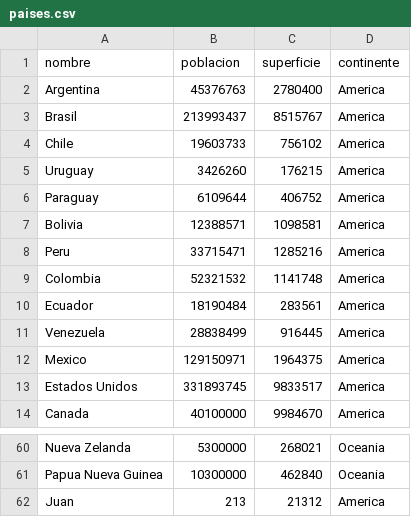
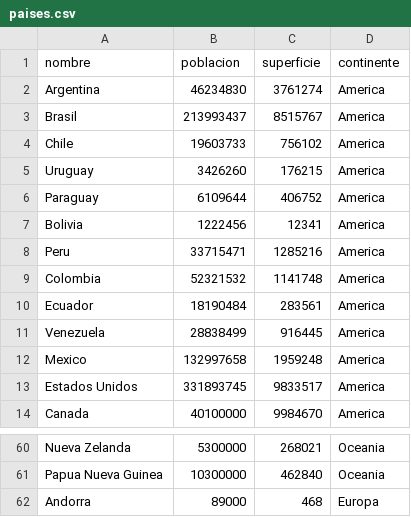
Before and after one commit to kattanix/TPI-ArielCattani-BautistaHidalgo, a CSV file: paises.csv, drawn as a sheet; only a part is shown, gaps mark what is left out.

```diff
--- a/paises.csv
+++ b/paises.csv
@@ -1,3 +1,3 @@
 nombre,poblacion,superficie,continente
-Argentina,45376763,2780400,America
+Argentina,46234830,3761274,America
 Brasil,213993437,8515767,America
@@ -6,3 +6,3 @@ Uruguay,3426260,176215,America
 Paraguay,6109644,406752,America
-Bolivia,12388571,1098581,America
+Bolivia,1222456,12341,America
 Peru,33715471,1285216,America
@@ -11,3 +11,3 @@ Ecuador,18190484,283561,America
 Venezuela,28838499,916445,America
-Mexico,129150971,1964375,America
+Mexico,132997658,1959248,America
 Estados Unidos,331893745,9833517,America
@@ -61,2 +61,2 @@ Nueva Zelanda,5300000,268021,Oceania
 Papua Nueva Guinea,10300000,462840,Oceania
-Juan,213,21312,America
+Andorra,89000,468,Europa
```
Also changed, not shown: 2 other files.
